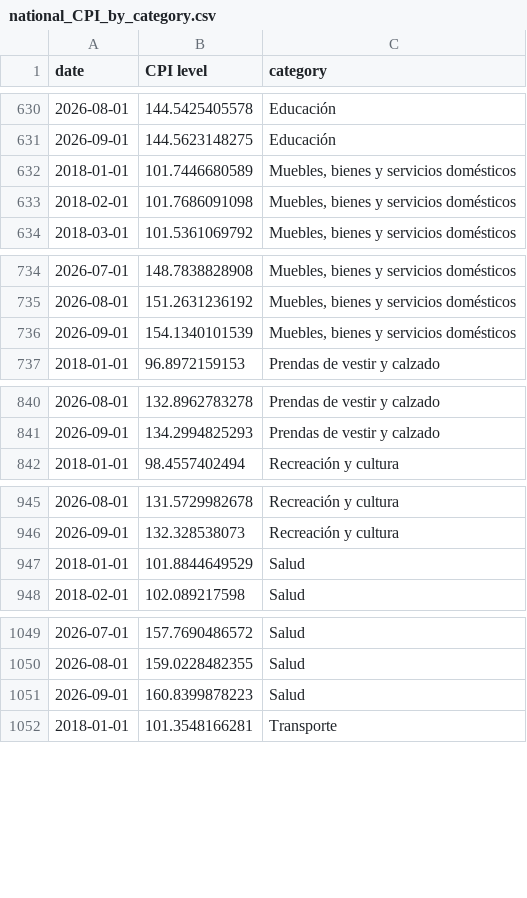
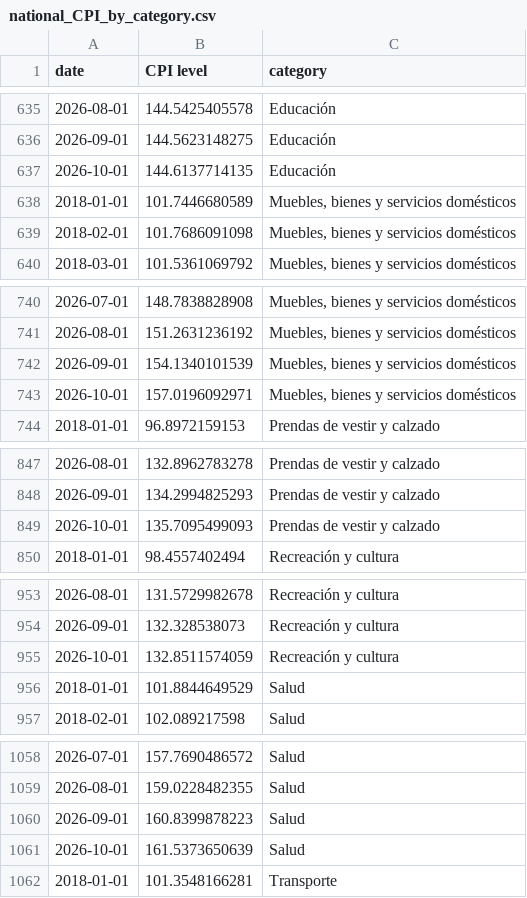
Before and after one commit to thomasriveros/live-ine-inflation-update, a CSV file: data/national_CPI_by_category.csv, drawn as a sheet; only a part is shown, gaps mark what is left out; the diff covers the shown part only; the diff names each change by its address in the sheet, - before the commit and + after, or states it on an @@ line.

```diff
--- a/data/national_CPI_by_category.csv
+++ b/data/national_CPI_by_category.csv
+row 637: 2026-10-01 | 144.6137714135 | Educación
+row 743: 2026-10-01 | 157.0196092971 | Muebles, bienes y servicios domésticos
+row 849: 2026-10-01 | 135.7095499093 | Prendas de vestir y calzado
+row 955: 2026-10-01 | 132.8511574059 | Recreación y cultura
+row 1061: 2026-10-01 | 161.5373650639 | Salud
```
Also changed, not shown: 8 added rows elsewhere in this file, data/city_level_CPI.csv, data/city_level_core_5_CPI.csv, 3 other files.
